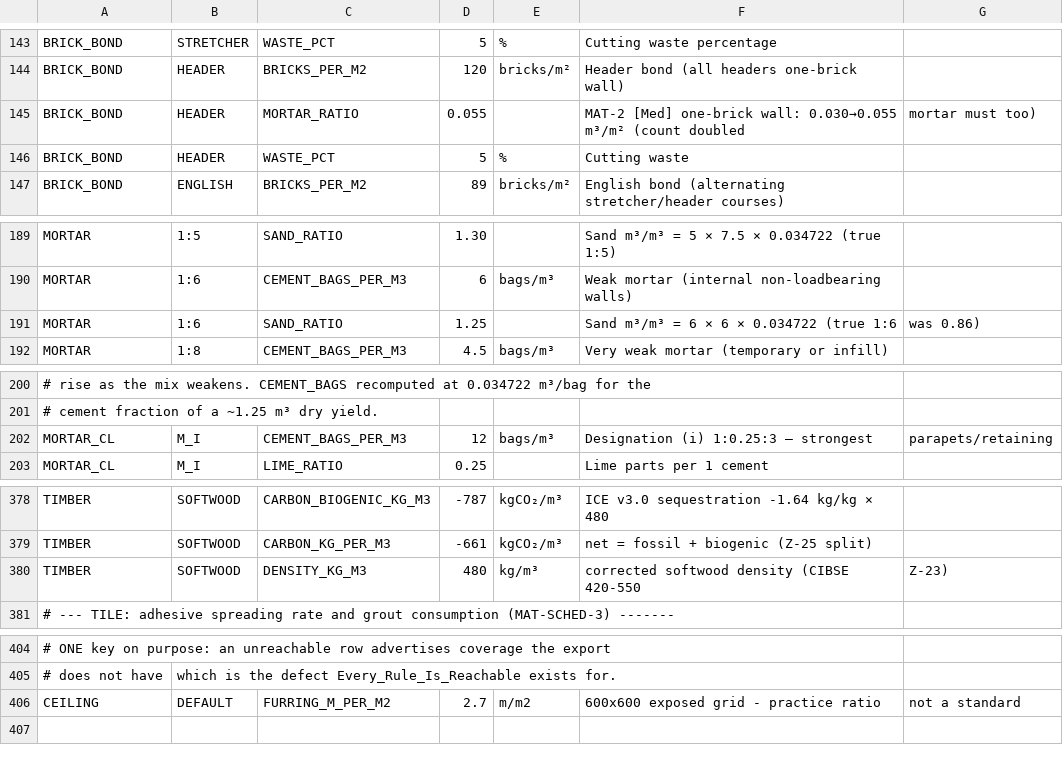
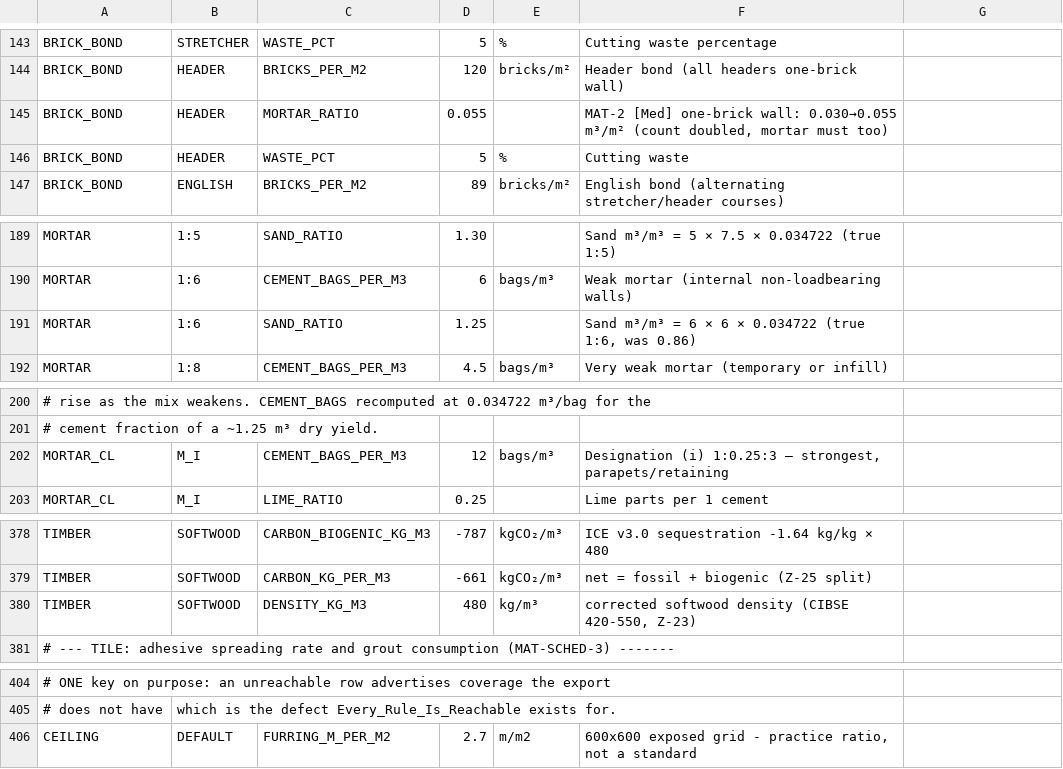
Before and after one commit to beckykyomugisha/STINGTOOLS, a CSV file: StingTools/Data/MATERIAL_LOOKUP.csv, drawn as a sheet; only a part is shown, gaps mark what is left out; the diff names each change by its address in the sheet, - before the commit and + after, or states it on an @@ line.

```diff
--- a/StingTools/Data/MATERIAL_LOOKUP.csv
+++ b/StingTools/Data/MATERIAL_LOOKUP.csv
-F145: …m³/m² (count doubled
+F145: …m³/m² (count doubled, mortar must too)
-G145: mortar must too)
+G145: (empty)
-F191: Sand m³/m³ = 6 × 6 × 0.034722 (true 1:6
+F191: Sand m³/m³ = 6 × 6 × 0.034722 (true 1:6, was 0.86)
-G191: was 0.86)
+G191: (empty)
-F202: …1:0.25:3 — strongest
+F202: …1:0.25:3 — strongest, parapets/retaining
-G202: parapets/retaining
+G202: (empty)
-F380: corrected softwood density (CIBSE 420-550
+F380: corrected softwood density (CIBSE 420-550, Z-23)
-G380: Z-23)
+G380: (empty)
-F406: 600x600 exposed grid - practice ratio
+F406: 600x600 exposed grid - practice ratio, not a standard
-G406: not a standard
+G406: (empty)
```
Also changed, not shown: StingTools/Data/COBIE_ATTRIBUTE_TEMPLATES.csv, StingTools/Data/LUX_TARGETS_EN12464.csv, 1 other file.
